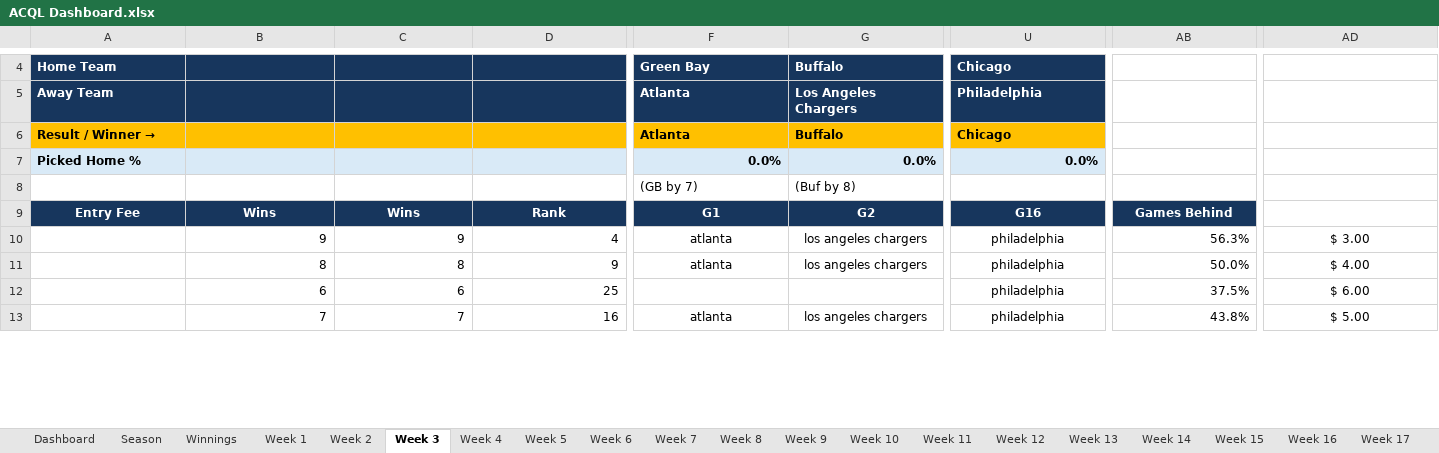
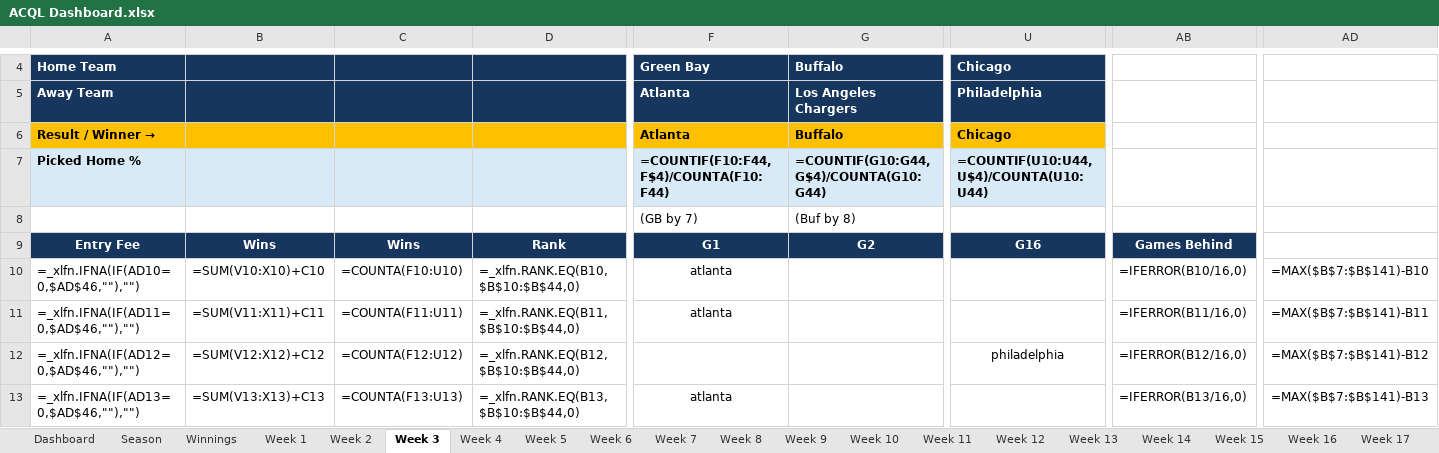
Before and after one commit to SamPhelps22/ACQL-Dashboard-x, an Excel workbook: ACQL Dashboard.xlsx, sheet Week 3, drawn as a sheet; only a part is shown, gaps mark what is left out; values as stored, in another font and other column widths than the file's, no borders; formulas without a stored value are shown as written; conditional formats not drawn; removed rows and columns are numbered as before the commit, all else as after; rows hold the shown columns only; the diff covers the shown part only; the diff names each change by its address in the sheet, - before the commit and + after, or states it on an @@ line.

```diff
--- a/ACQL Dashboard.xlsx (sheet Week 3)
+++ b/ACQL Dashboard.xlsx (sheet Week 3)
-row 7: Picked Home % |  |  |  | 0.0% | 0.0% | 0.0%
+row 7: Picked Home % |  |  |  | =COUNTIF(F10:F44, F$4)/COUNTA(F10:F44) | =COUNTIF(G10:G44, G$4)/COUNTA(G10:G44) | =COUNTIF(U10:U44, U$4)/COUNTA(U10:U44)
-A10: (empty)
+A10: =_xlfn.IFNA(IF(AD10=0,$AD$46,""),"")
-B10: 9
+B10: =SUM(V10:X10)+C10
-C10: 9
+C10: =COUNTA(F10:U10)
-D10: 4
+D10: =_xlfn.RANK.EQ(B10,$B$10:$B$44,0)
-G10:G11: los angeles chargers
+G10:G11: (empty)
-U10:U11: philadelphia
+U10:U11: (empty)
-AB10: 56.3%
+AB10: =IFERROR(B10/16,0)
-AD10: $ 3.00
+AD10: =MAX($B$7:$B$141)-B10
-A11: (empty)
+A11: =_xlfn.IFNA(IF(AD11=0,$AD$46,""),"")
-B11: 8
+B11: =SUM(V11:X11)+C11
-C11: 8
+C11: =COUNTA(F11:U11)
-D11: 9
+D11: =_xlfn.RANK.EQ(B11,$B$10:$B$44,0)
-AB11: 50.0%
+AB11: =IFERROR(B11/16,0)
-AD11: $ 4.00
+AD11: =MAX($B$7:$B$141)-B11
-A12: (empty)
+A12: =_xlfn.IFNA(IF(AD12=0,$AD$46,""),"")
-B12: 6
+B12: =SUM(V12:X12)+C12
-C12: 6
+C12: =COUNTA(F12:U12)
-D12: 25
+D12: =_xlfn.RANK.EQ(B12,$B$10:$B$44,0)
-AB12: 37.5%
+AB12: =IFERROR(B12/16,0)
-AD12: $ 6.00
+AD12: =MAX($B$7:$B$141)-B12
-A13: (empty)
+A13: =_xlfn.IFNA(IF(AD13=0,$AD$46,""),"")
-B13: 7
+B13: =SUM(V13:X13)+C13
-C13: 7
+C13: =COUNTA(F13:U13)
-D13: 16
+D13: =_xlfn.RANK.EQ(B13,$B$10:$B$44,0)
-G13: los angeles chargers
+G13: (empty)
-U13: philadelphia
+U13: (empty)
-AB13: 43.8%
+AB13: =IFERROR(B13/16,0)
-AD13: $ 5.00
+AD13: =MAX($B$7:$B$141)-B13
```
Also changed, not shown: 2 added rows, 2 removed rows and 188 edited cells elsewhere in this sheet, sheet Season, sheet Winnings, sheet Week 6, sheet Week 7, sheet Week 8, sheet Week 9, 12 more sheets.
